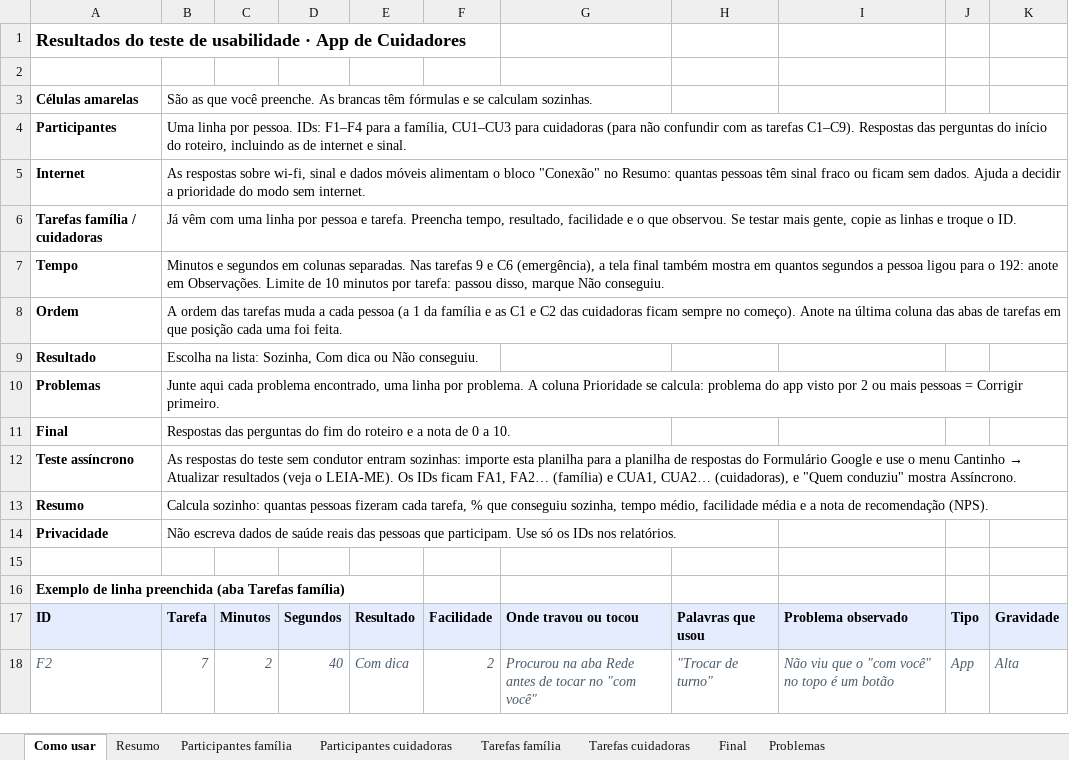
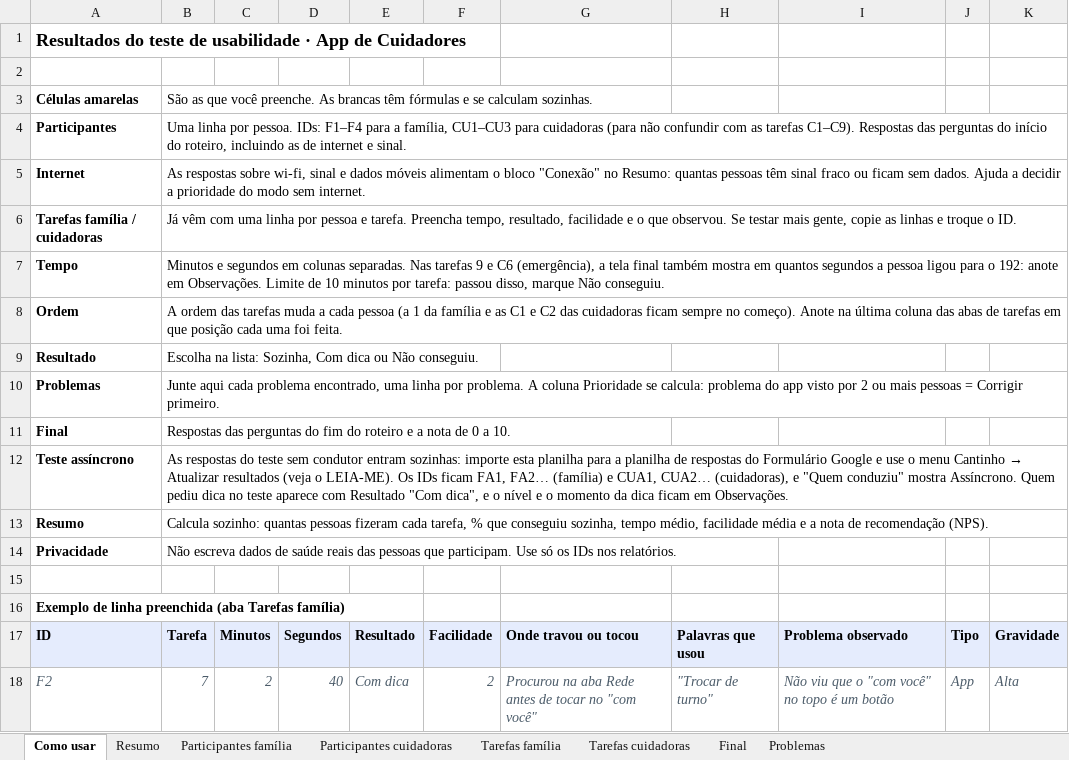
Before and after one commit to gui-asilva/app-cuidadores-testes, an Excel workbook: assincrono/Resultados-teste-usabilidade.xlsx, sheet Como usar, drawn as a sheet; values as stored, in another font and other column widths than the file's, no borders; the diff names each change by its address in the sheet, - before the commit and + after, or states it on an @@ line.

```diff
--- a/assincrono/Resultados-teste-usabilidade.xlsx (sheet Como usar)
+++ b/assincrono/Resultados-teste-usabilidade.xlsx (sheet Como usar)
-B12: …mostra Assíncrono.
+B12: …mostra Assíncrono. Quem pediu dica no teste aparece com Resultado "Com dica", e o nível e o momento da dica ficam em Observações.
```
Also changed, not shown: 50 other files.
